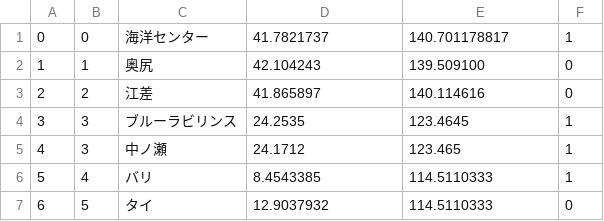
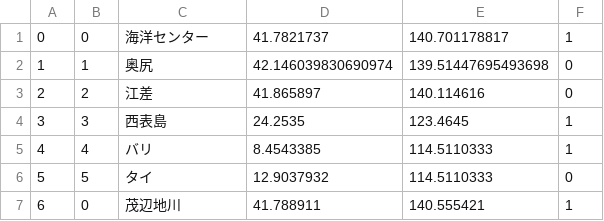
Before and after one commit to KentaFukaya/ProjectMainVer3, a CSV file: app/src/main/assets/location.csv, drawn as a sheet.

```diff
--- a/app/src/main/assets/location.csv
+++ b/app/src/main/assets/location.csv
@@ -1,7 +1,7 @@
 0,0,海洋センター,41.7821737,140.701178817,1
-1,1,奥尻,42.104243,139.509100,0
+1,1,奥尻,42.146039830690974,139.51447695493698,0
 2,2,江差,41.865897,140.114616,0
-3,3,ブルーラビリンス,24.2535,123.4645,1
-4,3,中ノ瀬,24.1712,123.465,1
-5,4,バリ,8.4543385,114.5110333,1
-6,5,タイ,12.9037932,114.5110333,0
+3,3,西表島,24.2535,123.4645,1
+4,4,バリ,8.4543385,114.5110333,1
+5,5,タイ,12.9037932,114.5110333,0
+6,0,茂辺地川,41.788911, 140.555421,1
```
Also changed, not shown: app/src/main/assets/area.csv, 5 other files.
